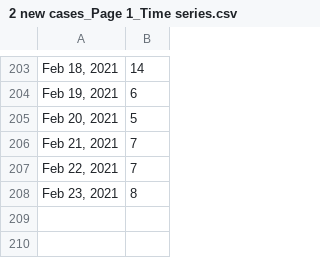
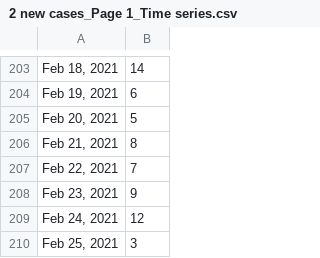
Before and after one commit to bomeara/brianomearainfo, a CSV file: docs/2 new cases_Page 1_Time series.csv, drawn as a sheet; only a part is shown, gaps mark what is left out.

```diff
--- a/docs/2 new cases_Page 1_Time series.csv
+++ b/docs/2 new cases_Page 1_Time series.csv
@@ -205,4 +205,6 @@
 "Feb 20, 2021",5
-"Feb 21, 2021",7
+"Feb 21, 2021",8
 "Feb 22, 2021",7
-"Feb 23, 2021",8
+"Feb 23, 2021",9
+"Feb 24, 2021",12
+"Feb 25, 2021",3
```
Also changed, not shown: 55 other files.
